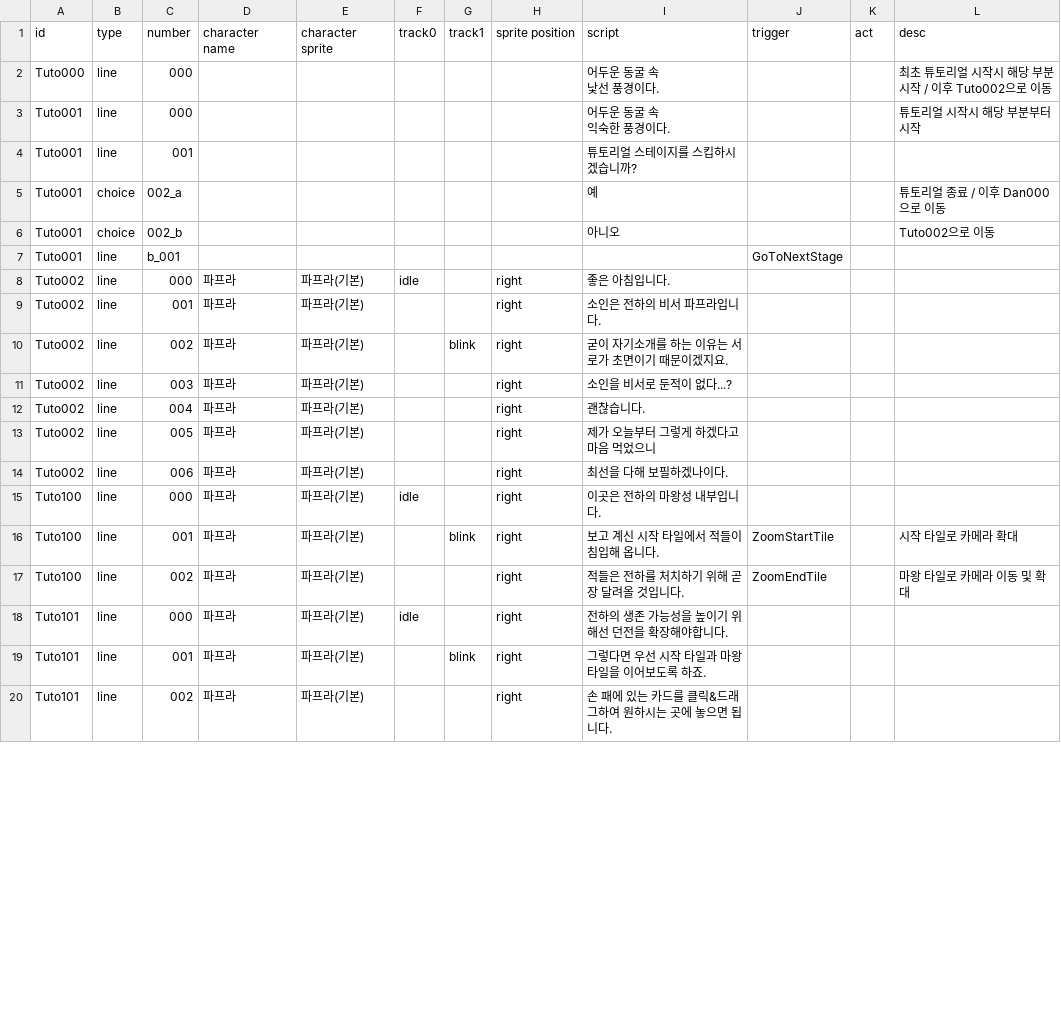
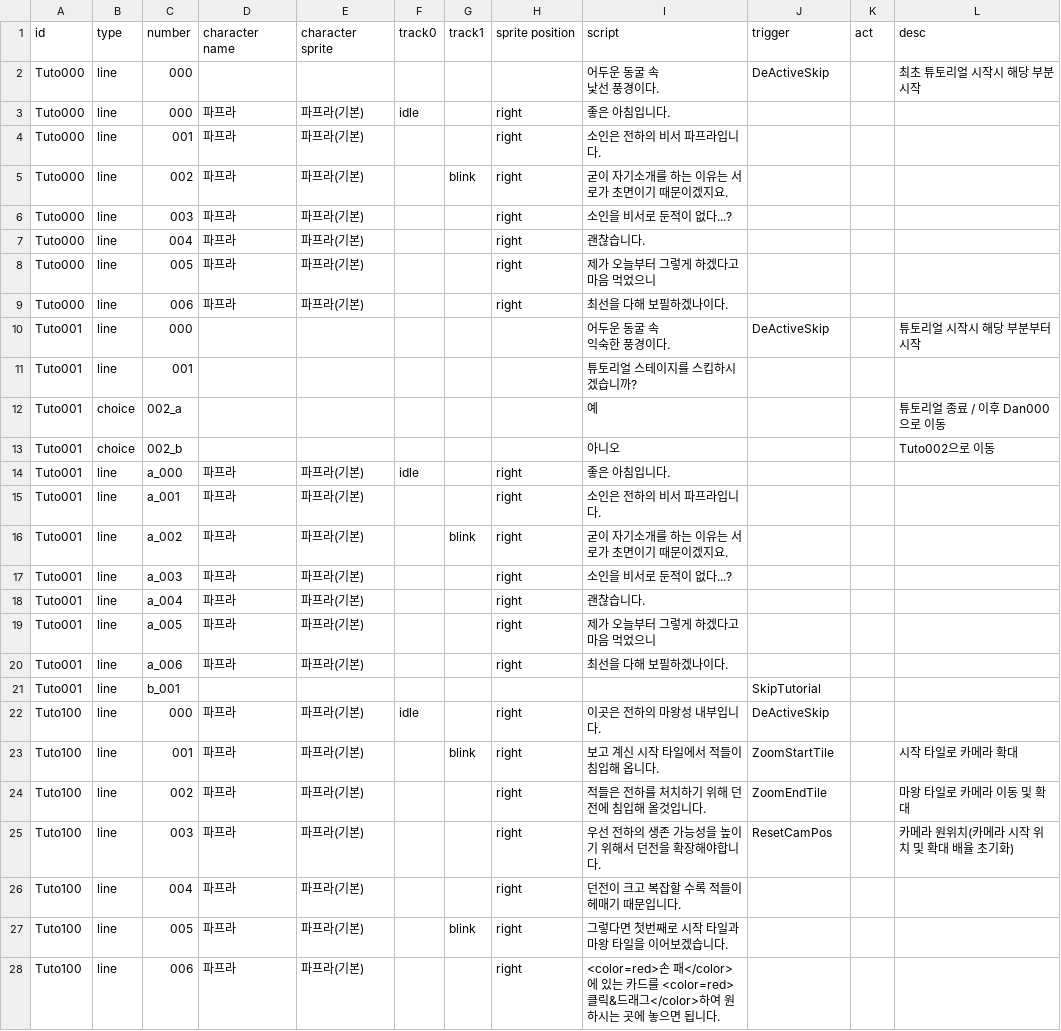
Before and after one commit to kio972/Project_DefenceMaking, a CSV file: Assets/Resources/Data/Stage0/Stage0_scriptTable.csv, drawn as a sheet; only a part is shown; the diff covers the shown part only.

Commit message:
튜토리얼 수정2

```diff
--- a/Assets/Resources/Data/Stage0/Stage0_scriptTable.csv
+++ b/Assets/Resources/Data/Stage0/Stage0_scriptTable.csv
@@ -1,6 +1,13 @@
 id,type,number,character name,character sprite,track0,track1,sprite position,script,trigger,act,desc
-Tuto000,line,000,,,,,,"어두운 동굴 속
-낯선 풍경이다.",,,최초 튜토리얼 시작시 해당 부분 시작 / 이후 Tuto002으로 이동
-Tuto001,line,000,,,,,,"어두운 동굴 속
-익숙한 풍경이다.",,,튜토리얼 시작시 해당 부분부터 시작
+Tuto000,line,000,,,,,,"어두운 동굴 속
+낯선 풍경이다.",DeActiveSkip,,최초 튜토리얼 시작시 해당 부분 시작
+Tuto000,line,000,파프라,파프라(기본),idle,,right,좋은 아침입니다.,,,
+Tuto000,line,001,파프라,파프라(기본),,,right,소인은 전하의 비서 파프라입니다.,,,
+Tuto000,line,002,파프라,파프라(기본),,blink,right,굳이 자기소개를 하는 이유는 서로가 초면이기 때문이겠지요.,,,
+Tuto000,line,003,파프라,파프라(기본),,,right,소인을 비서로 둔적이 없다...?,,,
+Tuto000,line,004,파프라,파프라(기본),,,right,괜찮습니다.,,,
+Tuto000,line,005,파프라,파프라(기본),,,right,제가 오늘부터 그렇게 하겠다고 마음 먹었으니,,,
+Tuto000,line,006,파프라,파프라(기본),,,right,최선을 다해 보필하겠나이다.,,,
+Tuto001,line,000,,,,,,"어두운 동굴 속
+익숙한 풍경이다.",DeActiveSkip,,튜토리얼 시작시 해당 부분부터 시작
 Tuto001,line,001,,,,,,튜토리얼 스테이지를 스킵하시겠습니까?,,,
@@ -8,15 +15,16 @@ Tuto001,choice,002_a,,,,,,예,,,튜토리얼 종료 / 이후 Dan000으로 이동
 Tuto001,choice,002_b,,,,,,아니오,,,Tuto002으로 이동
-Tuto001,line,b_001,,,,,,,GoToNextStage,,
-Tuto002,line,000,파프라,파프라(기본),idle,,right,좋은 아침입니다.,,,
-Tuto002,line,001,파프라,파프라(기본),,,right,소인은 전하의 비서 파프라입니다.,,,
-Tuto002,line,002,파프라,파프라(기본),,blink,right,굳이 자기소개를 하는 이유는 서로가 초면이기 때문이겠지요.,,,
-Tuto002,line,003,파프라,파프라(기본),,,right,소인을 비서로 둔적이 없다...?,,,
-Tuto002,line,004,파프라,파프라(기본),,,right,괜찮습니다.,,,
-Tuto002,line,005,파프라,파프라(기본),,,right,제가 오늘부터 그렇게 하겠다고 마음 먹었으니,,,
-Tuto002,line,006,파프라,파프라(기본),,,right,최선을 다해 보필하겠나이다.,,,
-Tuto100,line,000,파프라,파프라(기본),idle,,right,이곳은 전하의 마왕성 내부입니다.,,,
+Tuto001,line,a_000,파프라,파프라(기본),idle,,right,좋은 아침입니다.,,,
+Tuto001,line,a_001,파프라,파프라(기본),,,right,소인은 전하의 비서 파프라입니다.,,,
+Tuto001,line,a_002,파프라,파프라(기본),,blink,right,굳이 자기소개를 하는 이유는 서로가 초면이기 때문이겠지요.,,,
+Tuto001,line,a_003,파프라,파프라(기본),,,right,소인을 비서로 둔적이 없다...?,,,
+Tuto001,line,a_004,파프라,파프라(기본),,,right,괜찮습니다.,,,
+Tuto001,line,a_005,파프라,파프라(기본),,,right,제가 오늘부터 그렇게 하겠다고 마음 먹었으니,,,
+Tuto001,line,a_006,파프라,파프라(기본),,,right,최선을 다해 보필하겠나이다.,,,
+Tuto001,line,b_001,,,,,,,SkipTutorial,,
+Tuto100,line,000,파프라,파프라(기본),idle,,right,이곳은 전하의 마왕성 내부입니다.,DeActiveSkip,,
 Tuto100,line,001,파프라,파프라(기본),,blink,right,보고 계신 시작 타일에서 적들이 침입해 옵니다.,ZoomStartTile,,시작 타일로 카메라 확대
-Tuto100,line,002,파프라,파프라(기본),,,right,적들은 전하를 처치하기 위해 곧장 달려올 것입니다.,ZoomEndTile,,마왕 타일로 카메라 이동 및 확대
-Tuto101,line,000,파프라,파프라(기본),idle,,right,전하의 생존 가능성을 높이기 위해선 던전을 확장해야합니다.,,,
-Tuto101,line,001,파프라,파프라(기본),,blink,right,그렇다면 우선 시작 타일과 마왕 타일을 이어보도록 하죠.,,,
-Tuto101,line,002,파프라,파프라(기본),,,right,손 패에 있는 카드를 클릭&드래그하여 원하시는 곳에 놓으면 됩니다.,,,
+Tuto100,line,002,파프라,파프라(기본),,,right,적들은 전하를 처치하기 위해 던전에 침입해 올것입니다.,ZoomEndTile,,마왕 타일로 카메라 이동 및 확대
+Tuto100,line,003,파프라,파프라(기본),,,right,우선 전하의 생존 가능성을 높이기 위해서 던전을 확장해야합니다.,ResetCamPos,,카메라 원위치(카메라 시작 위치 및 확대 배율 초기화)
+Tuto100,line,004,파프라,파프라(기본),,,right,던전이 크고 복잡할 수록 적들이 헤매기 때문입니다.,,,
+Tuto100,line,005,파프라,파프라(기본),,blink,right,그렇다면 첫번째로 시작 타일과 마왕 타일을 이어보겠습니다.,,,
+Tuto100,line,006,파프라,파프라(기본),,,right,<color=red>손 패</color>에 있는 카드를 <color=red>클릭&드래그</color>하여 원하시는 곳에 놓으면 됩니다.,,,
```
Also changed, not shown: 30 edited cells elsewhere in this file, Assets/Resources/Data/Stage0/Stage0_deckList.csv, Assets/Resources/Data/Stage0/Stage0_questMessge.csv, 4 other files.
